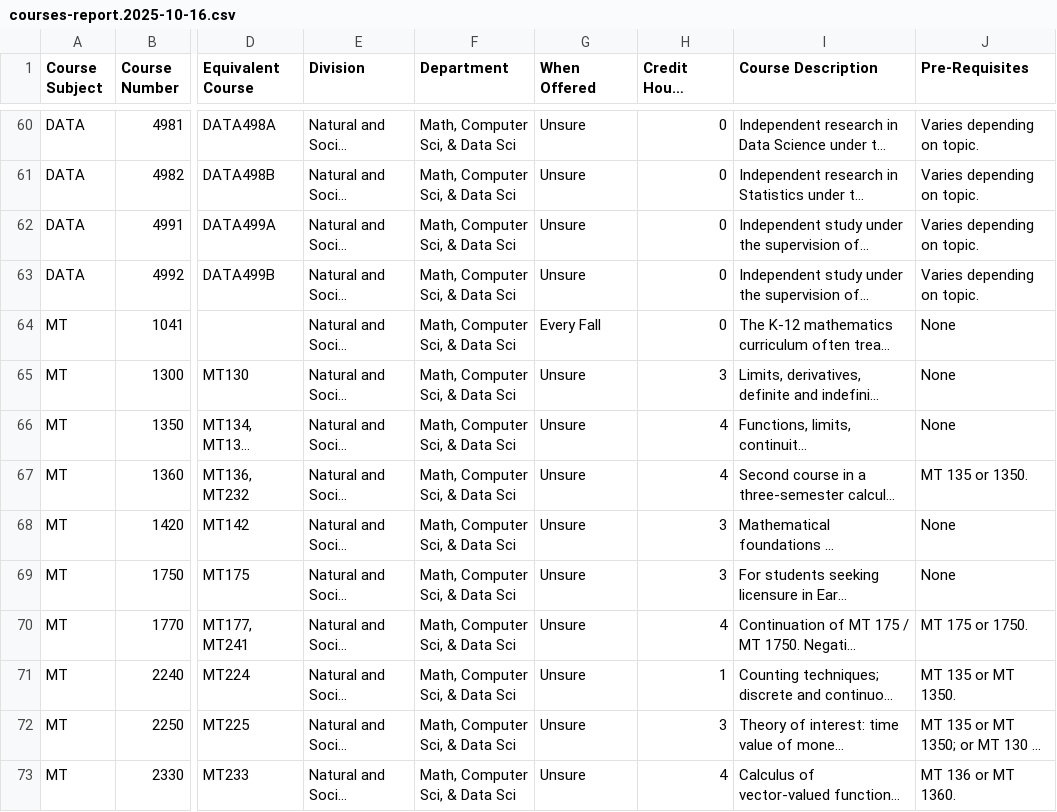
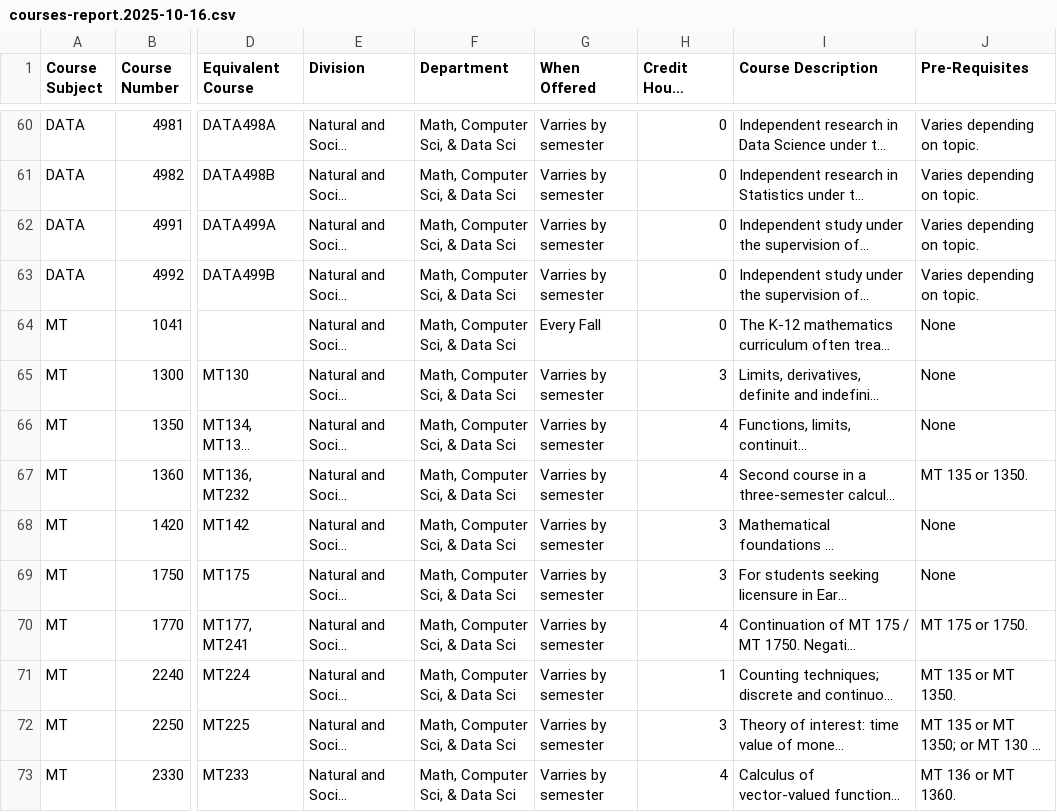
Before and after one commit to tsal4/capstone_project, a CSV file: courses-report.2025-10-16.csv, drawn as a sheet; only a part is shown, gaps mark what is left out; long unchanged cells end in …; the diff covers the shown part only; the diff names each change by its address in the sheet, - before the commit and + after, or states it on an @@ line.

Commit message:
small change to the when offered column in the data csv

```diff
--- a/courses-report.2025-10-16.csv
+++ b/courses-report.2025-10-16.csv
-G60:G63 (When Offered): Unsure
+G60:G63 (When Offered): Varries by semester
-G65:G73 (When Offered): Unsure
+G65:G73 (When Offered): Varries by semester
```
Also changed, not shown: 70 edited cells elsewhere in this file.
